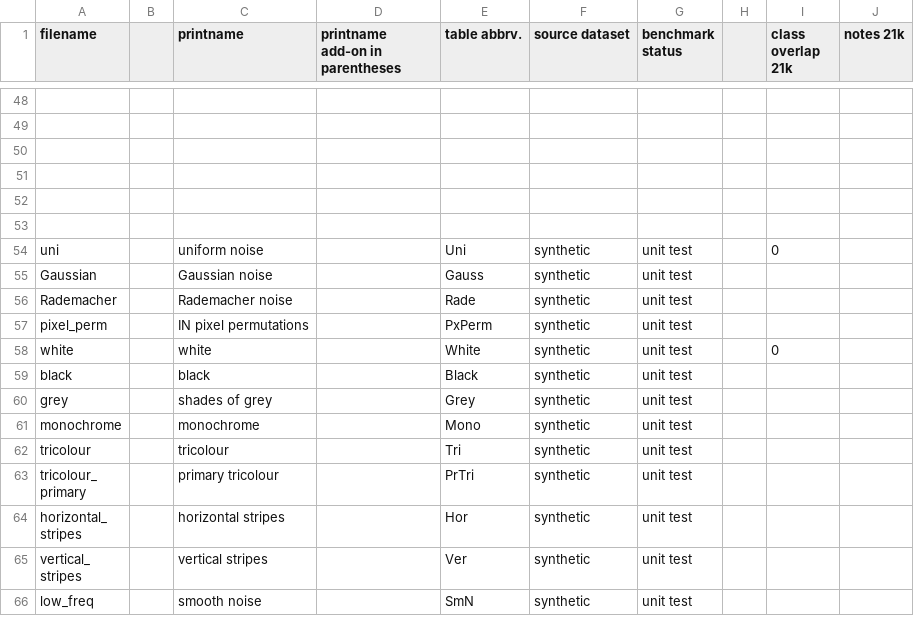
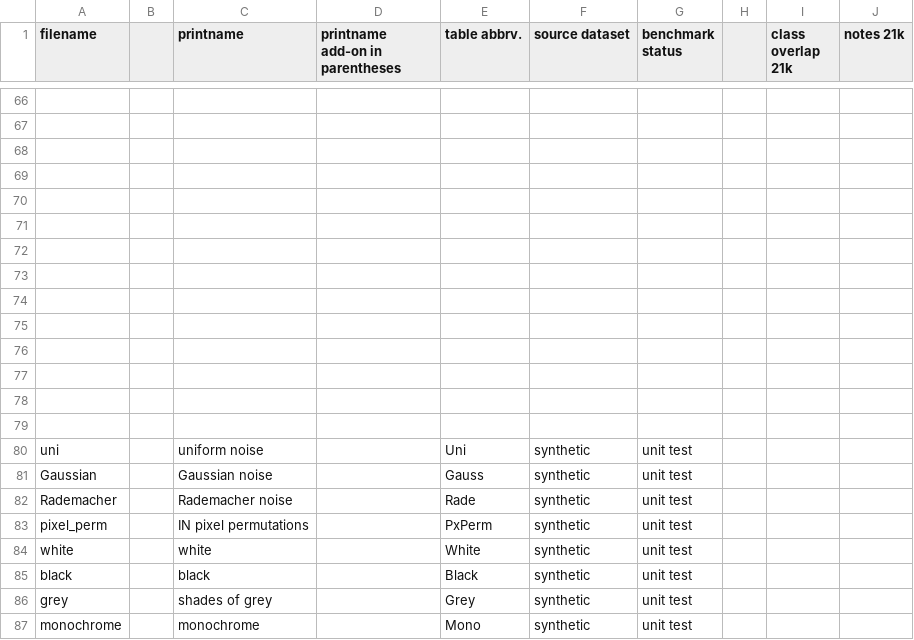
Before and after one commit to j-cb/NINCO, a CSV file: data/NINCO_class_names.csv, drawn as a sheet; only a part is shown, gaps mark what is left out; the shorter side is filled out with more unchanged rows; addresses are those after the commit; the diff covers the shown part only; the diff names each change by its address in the sheet, - before the commit and + after, or states it on an @@ line.

```diff
--- a/data/NINCO_class_names.csv
+++ b/data/NINCO_class_names.csv
+row 72: (empty)
+row 73: (empty)
+row 74: (empty)
+row 75: (empty)
+row 76: (empty)
+row 77: (empty)
+row 78: (empty)
+row 79: (empty)
-I80 (class overlap 21k): 0
+I80 (class overlap 21k): (empty)
-I84 (class overlap 21k): 0
+I84 (class overlap 21k): (empty)
```
Also changed, not shown: 18 added rows and 3 edited cells elsewhere in this file, 4 other files.
